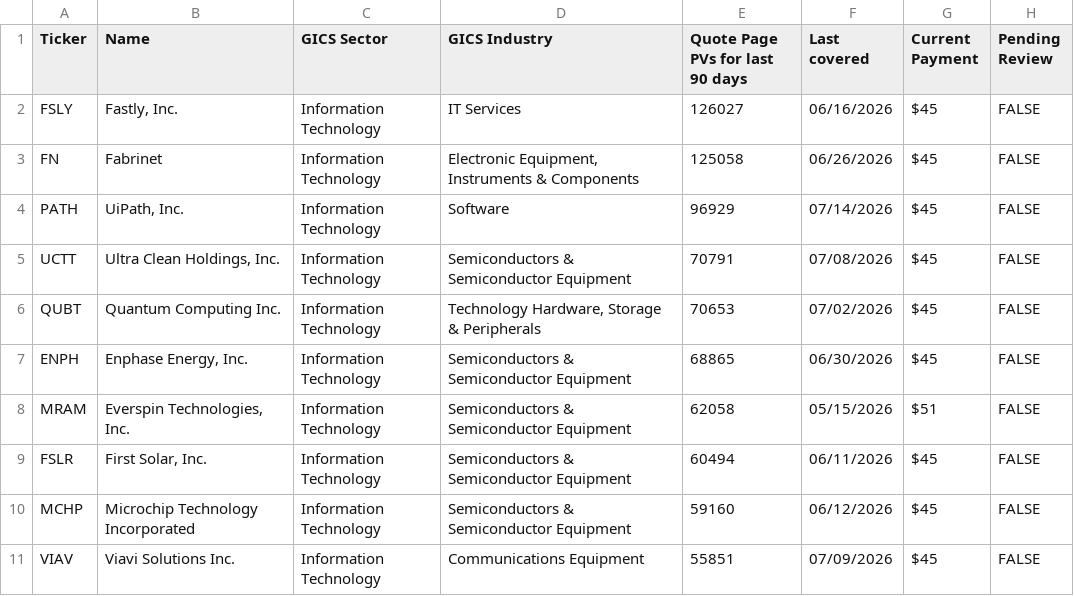
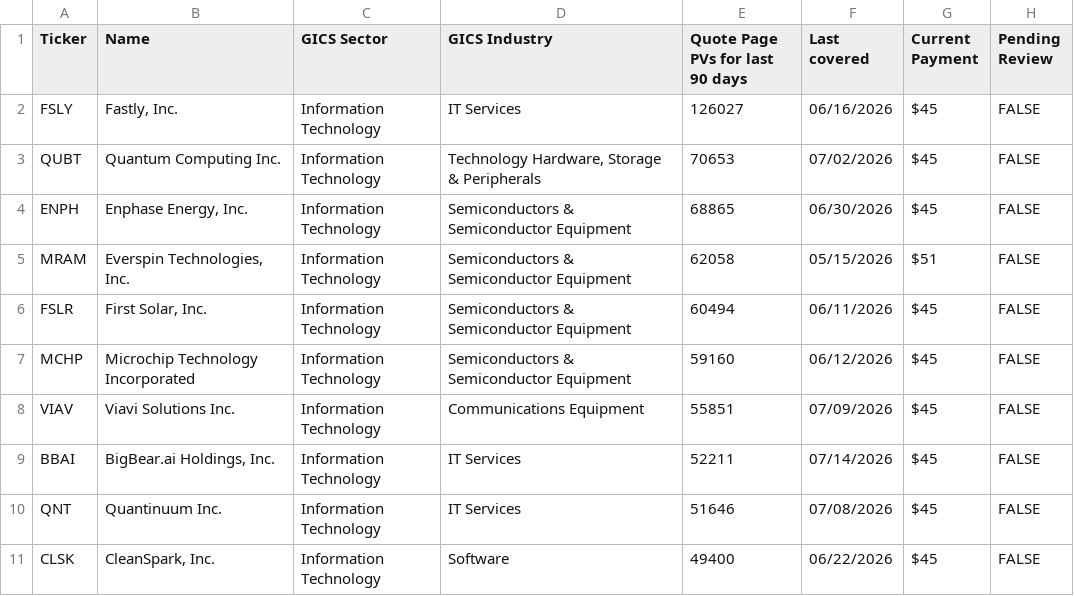
Before and after one commit to wail-shudar/SA-Scraper, a CSV file: data/undercovered_stocks_top10.csv, drawn as a sheet; removed rows and columns are numbered as before the commit, all else as after; the diff names each change by its address in the sheet, - before the commit and + after, or states it on an @@ line.

Commit message:
Update top 10 stock snapshot [skip ci]

```diff
--- a/data/undercovered_stocks_top10.csv
+++ b/data/undercovered_stocks_top10.csv
-row 3: FN | Fabrinet | Information Technology | Electronic Equipment, Instruments & Components | 125058 | 06/26/2026 | $45 | FALSE
-row 4: PATH | UiPath, Inc. | Information Technology | Software | 96929 | 07/14/2026 | $45 | FALSE
-row 5: UCTT | Ultra Clean Holdings, Inc. | Information Technology | Semiconductors & Semiconductor Equipment | 70791 | 07/08/2026 | $45 | FALSE
+row 9: BBAI | BigBear.ai Holdings, Inc. | Information Technology | IT Services | 52211 | 07/14/2026 | $45 | FALSE
+row 10: QNT | Quantinuum Inc. | Information Technology | IT Services | 51646 | 07/08/2026 | $45 | FALSE
+row 11: CLSK | CleanSpark, Inc. | Information Technology | Software | 49400 | 06/22/2026 | $45 | FALSE
```
